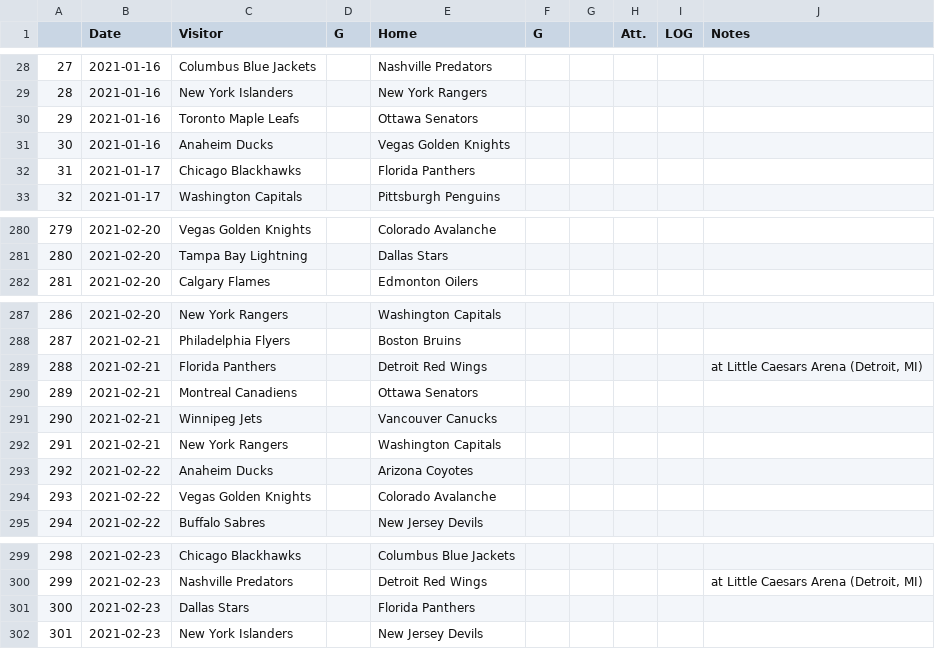
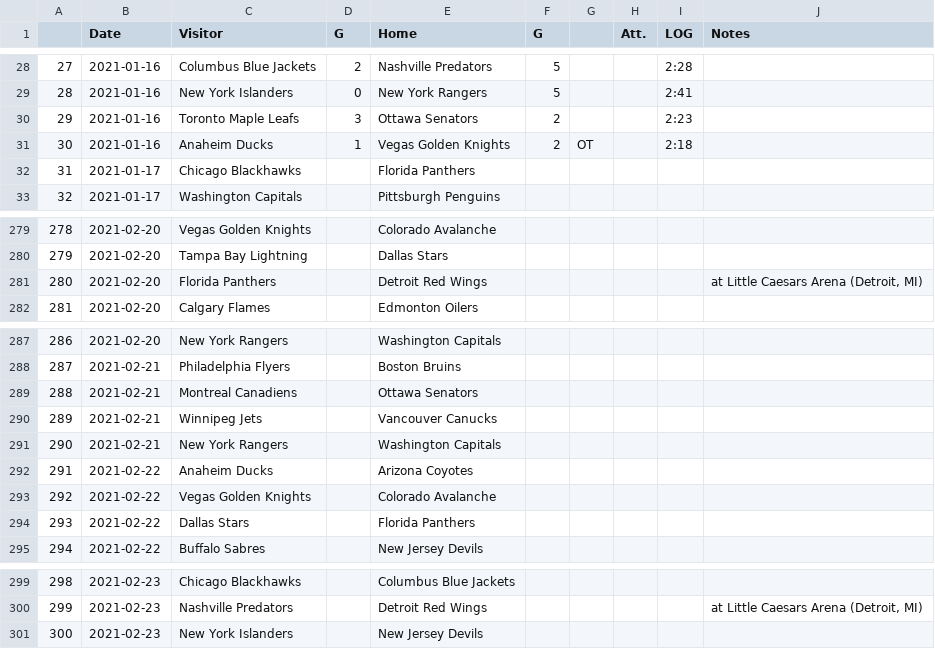
Before and after one commit to pbulsink/HockeyModel, a CSV file: data-raw/20202021.csv, drawn as a sheet; only a part is shown, gaps mark what is left out; removed rows and columns are numbered as before the commit, all else as after; the diff covers the shown part only; the diff names each change by its address in the sheet, - before the commit and + after, or states it on an @@ line.

```diff
--- a/data-raw/20202021.csv
+++ b/data-raw/20202021.csv
-D28 (G): (empty)
+D28 (G): 2
-F28:F29 (G): (empty)
+F28:F29 (G): 5
-I28 (LOG): (empty)
+I28 (LOG): 2:28
-D29 (G): (empty)
+D29 (G): 0
-I29 (LOG): (empty)
+I29 (LOG): 2:41
-D30 (G): (empty)
+D30 (G): 3
-F30:F31 (G): (empty)
+F30:F31 (G): 2
-I30 (LOG): (empty)
+I30 (LOG): 2:23
-D31 (G): (empty)
+D31 (G): 1
-G31: (empty)
+G31: OT
-I31 (LOG): (empty)
+I31 (LOG): 2:18
@@ column A renumbered between rows 52 and 868 @@
+row 281: 280 | 2021-02-20 | Florida Panthers |  | Detroit Red Wings |  |  |  |  | at Little Caesars Arena (Detroit, MI)
-row 289: 288 | 2021-02-21 | Florida Panthers |  | Detroit Red Wings |  |  |  |  | at Little Caesars Arena (Detroit, MI)
+row 294: 293 | 2021-02-22 | Dallas Stars |  | Florida Panthers
-row 301: 300 | 2021-02-23 | Dallas Stars |  | Florida Panthers
```
Also changed, not shown: 7 added rows, 4 removed rows and 39 edited cells elsewhere in this file, 12 other files.
